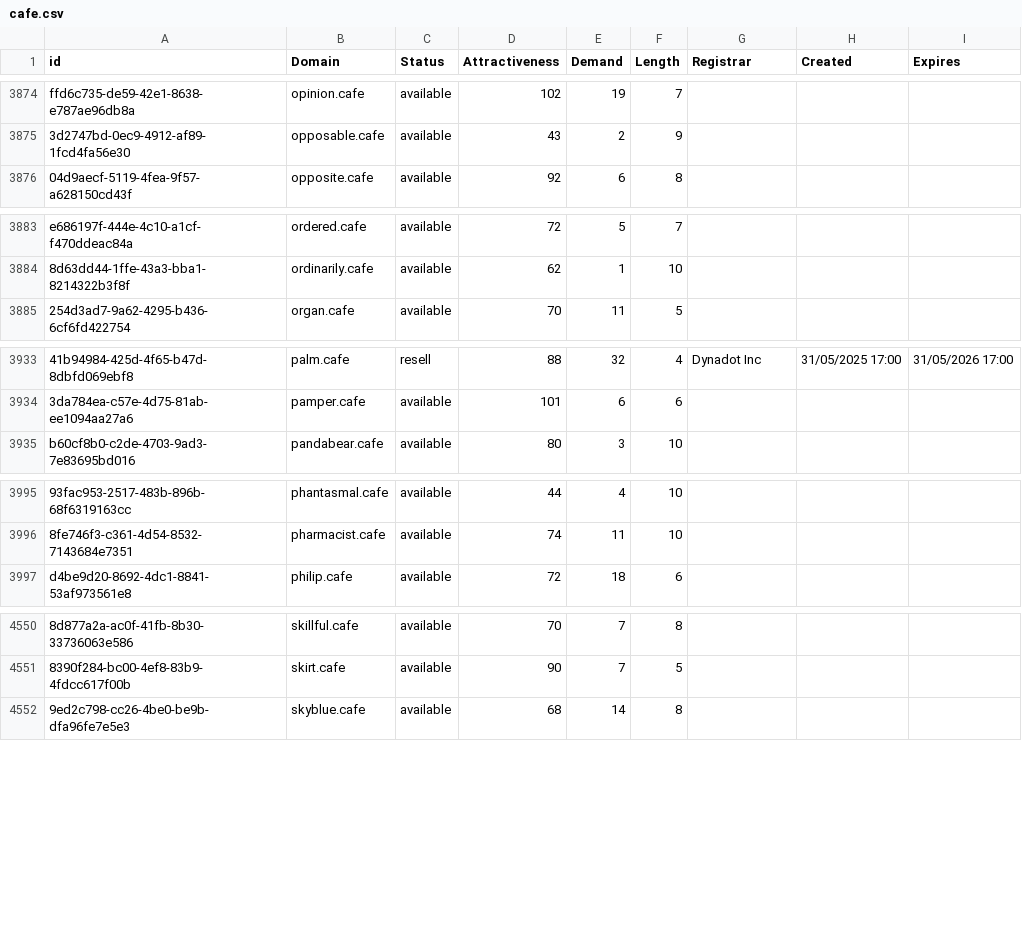
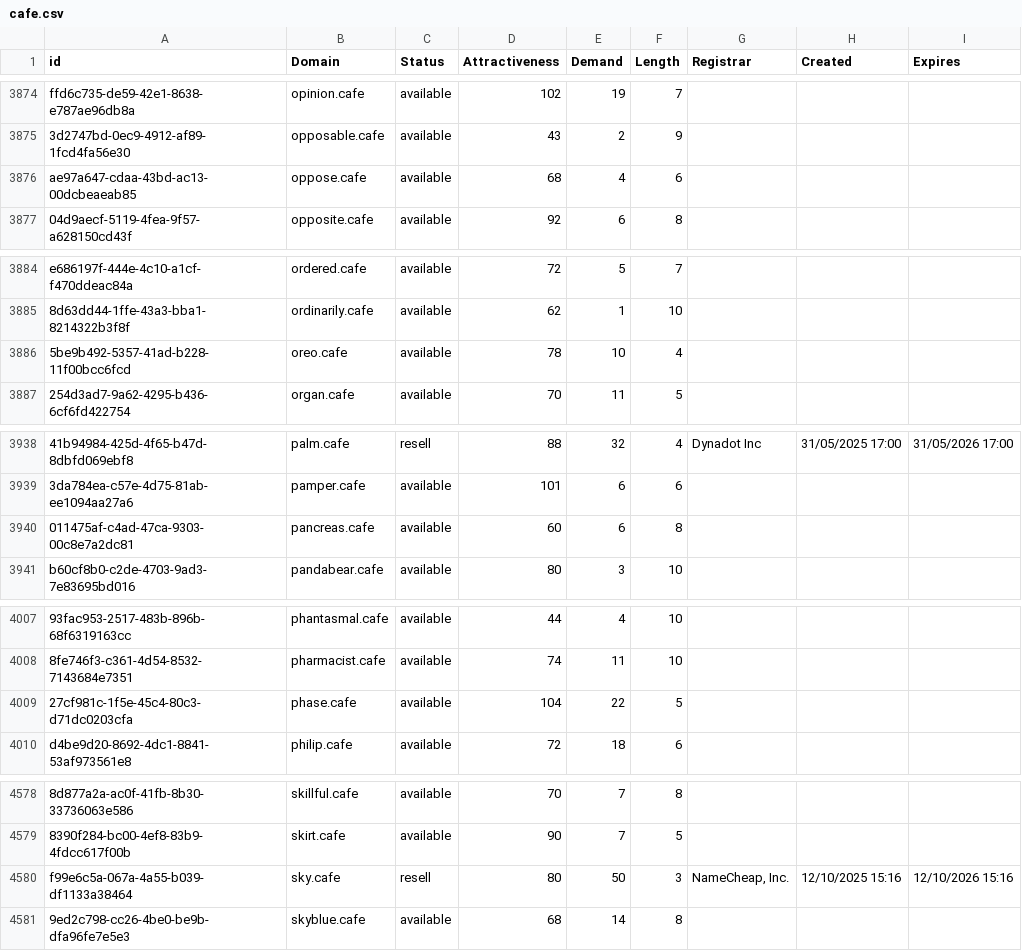
Before and after one commit to UniqueDomains/cafe-oneword-domains, a CSV file: cafe.csv, drawn as a sheet; only a part is shown, gaps mark what is left out; the diff covers the shown part only; the diff names each change by its address in the sheet, - before the commit and + after, or states it on an @@ line.

```diff
--- a/cafe.csv
+++ b/cafe.csv
+row 3876: ae97a647-cdaa-43bd-ac13-00dcbeaeab85 | oppose.cafe | available | 68 | 4 | 6
+row 3886: 5be9b492-5357-41ad-b228-11f00bcc6fcd | oreo.cafe | available | 78 | 10 | 4
+row 3940: 011475af-c4ad-47ca-9303-00c8e7a2dc81 | pancreas.cafe | available | 60 | 6 | 8
+row 4009: 27cf981c-1f5e-45c4-80c3-d71dc0203cfa | phase.cafe | available | 104 | 22 | 5
+row 4580: f99e6c5a-067a-4a55-b039-df1133a38464 | sky.cafe | resell | 80 | 50 | 3 | NameCheap, Inc. | 12/10/2025 15:16 | 12/10/2026 15:16
```
Also changed, not shown: 25 added rows elsewhere in this file, 2 other files.
